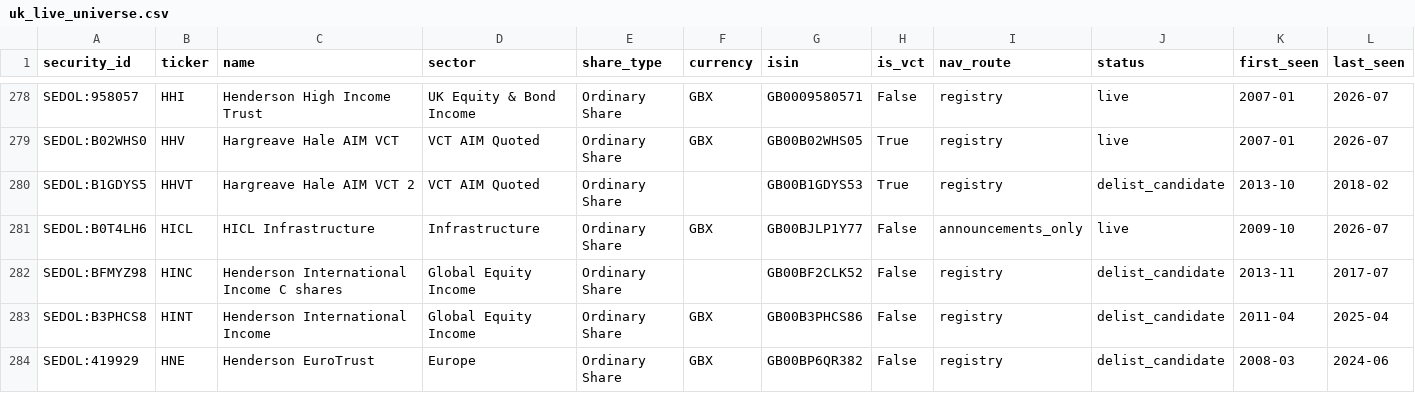
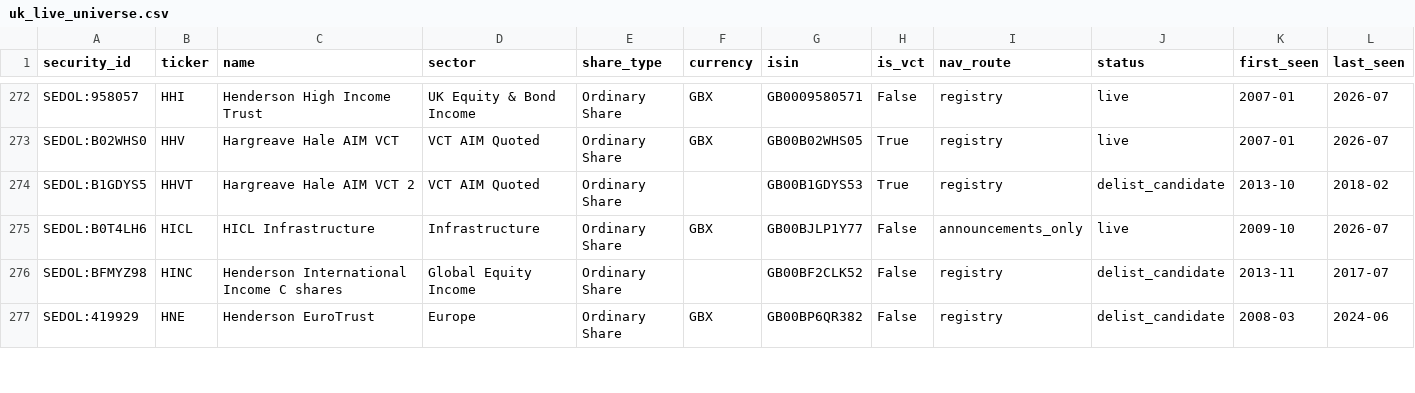
Before and after one commit to hdcapital/cef-research, a CSV file: outputs/live/uk_live_universe.csv, drawn as a sheet; only a part is shown, gaps mark what is left out; the diff covers the shown part only.

```diff
--- a/outputs/live/uk_live_universe.csv
+++ b/outputs/live/uk_live_universe.csv
@@ -282,3 +276,2 @@ SEDOL:B0T4LH6,HICL,HICL Infrastructure,Infrastructure,Ordinary Share,GBX,GB00BJL
 SEDOL:BFMYZ98,HINC,Henderson International Income C shares,Global Equity Income,Ordinary Share,,GB00BF2CLK52,False,registry,delist_candidate,2013-11,2017-07
-SEDOL:B3PHCS8,HINT,Henderson International Income,Global Equity Income,Ordinary Share,GBX,GB00B3PHCS86,False,registry,delist_candidate,2011-04,2025-04
 SEDOL:419929,HNE,Henderson EuroTrust,Europe,Ordinary Share,GBX,GB00BP6QR382,False,registry,delist_candidate,2008-03,2024-06
```
Also changed, not shown: 1 added row, 11 removed rows and 21 edited cells elsewhere in this file, outputs/live/uk_discount_coverage.csv, outputs/live/uk_discount_latest.csv, 5 other files.
